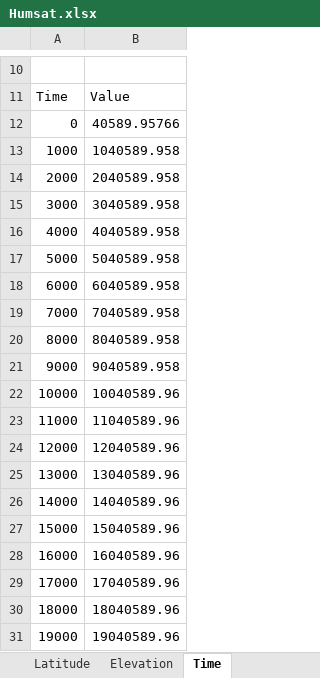
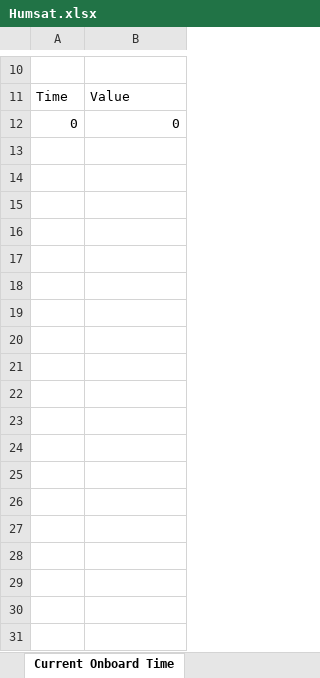
Before and after one commit to Villemos/Humsat, an Excel workbook: src/main/resources/Humsat.xlsx, sheet Current Onboard Time, drawn as a sheet; only a part is shown, gaps mark what is left out; values as stored, in another font and other column widths than the file's, no borders; charts and pictures not drawn; the diff covers the shown part only; the diff names each change by its address in the sheet, - before the commit and + after, or states it on an @@ line.

```diff
--- a/src/main/resources/Humsat.xlsx (sheet Current Onboard Time)
+++ b/src/main/resources/Humsat.xlsx (sheet Current Onboard Time)
-sheet tab: Time
+sheet tab: Current Onboard Time
-B12: 40589.95766
+B12: 0
-row 13: 1000 | 1040589.958
-row 14: 2000 | 2040589.958
-row 15: 3000 | 3040589.958
-row 16: 4000 | 4040589.958
-row 17: 5000 | 5040589.958
-row 18: 6000 | 6040589.958
-row 19: 7000 | 7040589.958
-row 20: 8000 | 8040589.958
-row 21: 9000 | 9040589.958
-row 22: 10000 | 10040589.96
-row 23: 11000 | 11040589.96
-row 24: 12000 | 12040589.96
-row 25: 13000 | 13040589.96
-row 26: 14000 | 14040589.96
-row 27: 15000 | 15040589.96
-row 28: 16000 | 16040589.96
-row 29: 17000 | 17040589.96
-row 30: 18000 | 18040589.96
-row 31: 19000 | 19040589.96
```
Also changed, not shown: 281 removed rows and 2 edited cells elsewhere in this sheet, sheet Telemetry, sheet Commands, other sheet tabs, charts or pictures, 14 other files.
